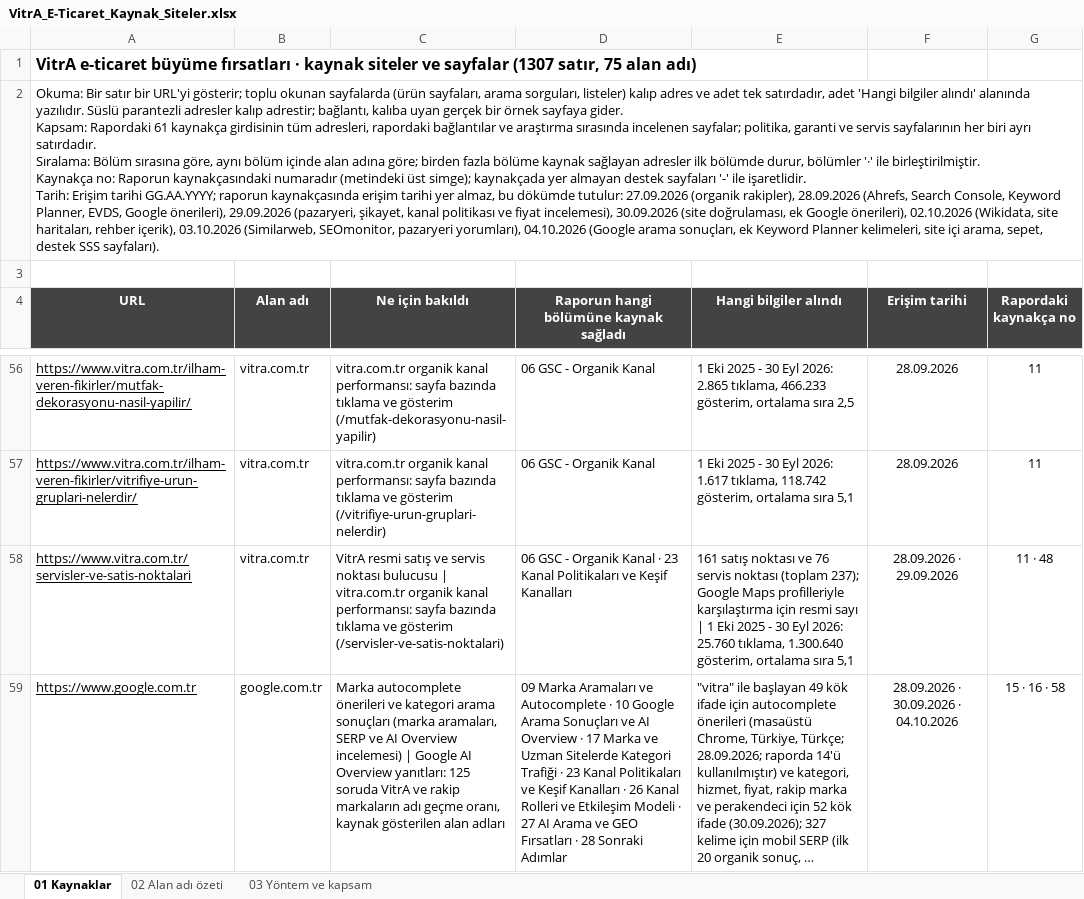
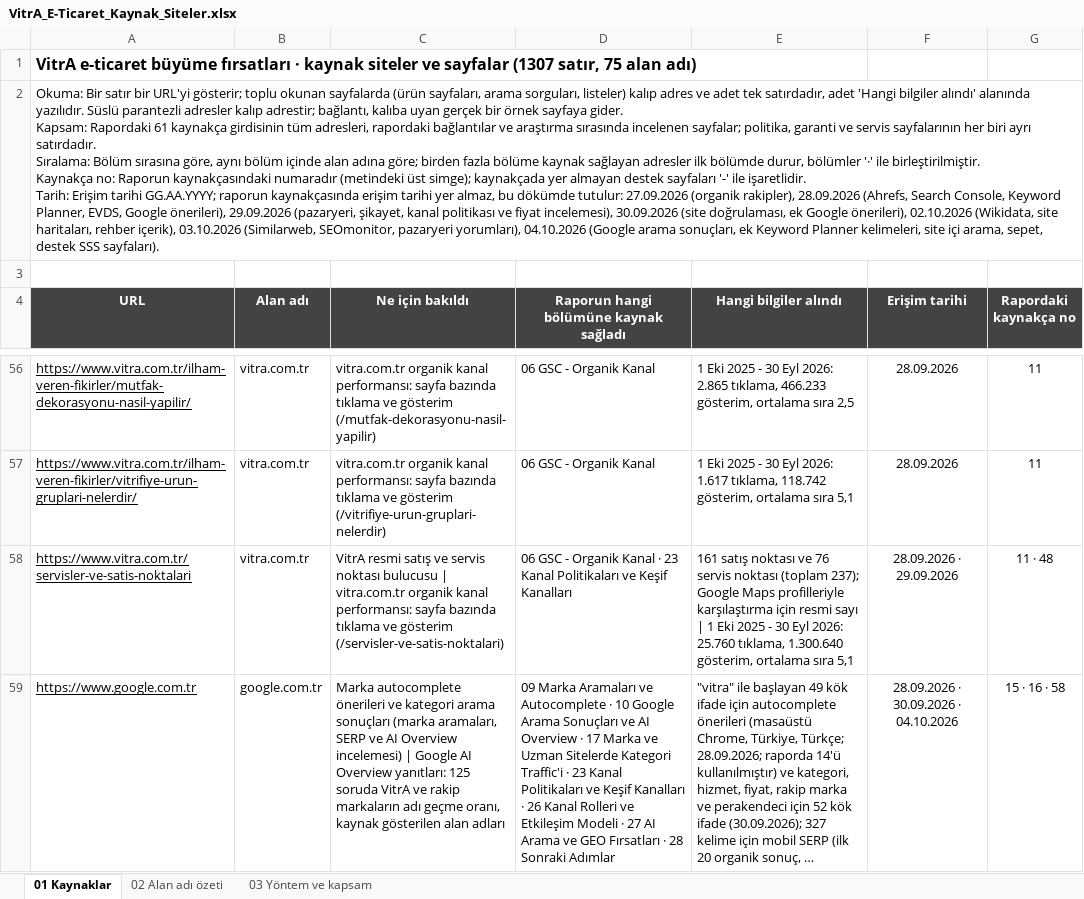
Before and after one commit to erdogan1ozdemir/vitra-e-ticaret-buyume-firsatlari, an Excel workbook: VitrA_E-Ticaret_Kaynak_Siteler.xlsx, sheet 01 Kaynaklar, drawn as a sheet; only a part is shown, gaps mark what is left out; long unchanged cells end in …; values as stored, in another font and other column widths than the file's, no borders; the diff covers the shown part only; the diff names each change by its address in the sheet, - before the commit and + after, or states it on an @@ line.

```diff
--- a/VitrA_E-Ticaret_Kaynak_Siteler.xlsx (sheet 01 Kaynaklar)
+++ b/VitrA_E-Ticaret_Kaynak_Siteler.xlsx (sheet 01 Kaynaklar)
-D59: …Sitelerde Kategori Trafiği · 23…
+D59: …Sitelerde Kategori Traffic'i · 23…
```
Also changed, not shown: 35 edited cells elsewhere in this sheet, sheet 02 Alan adı özeti, sheet 03 Yöntem ve kapsam, VitrA_E-Ticaret_Buyume_Firsatlari.xlsx, 12 other files.
